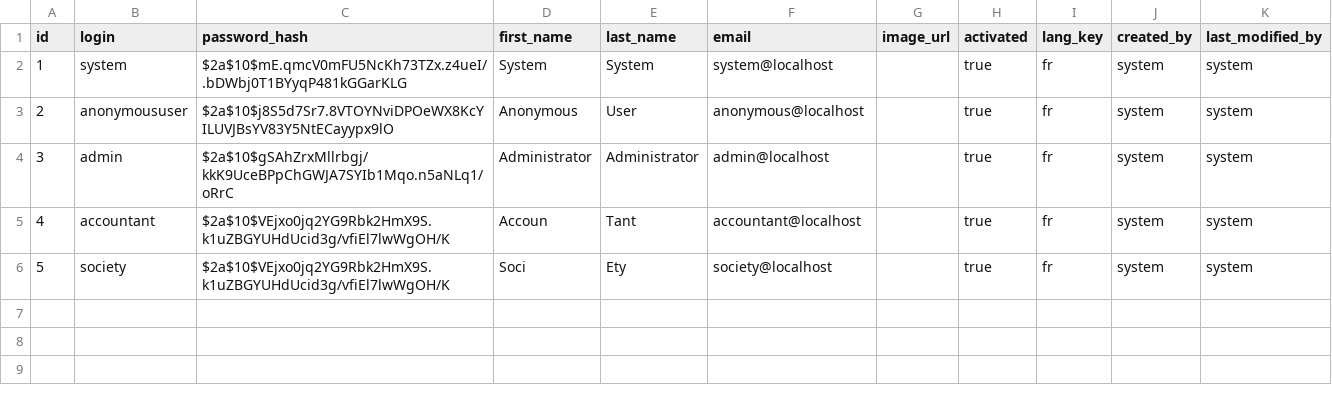
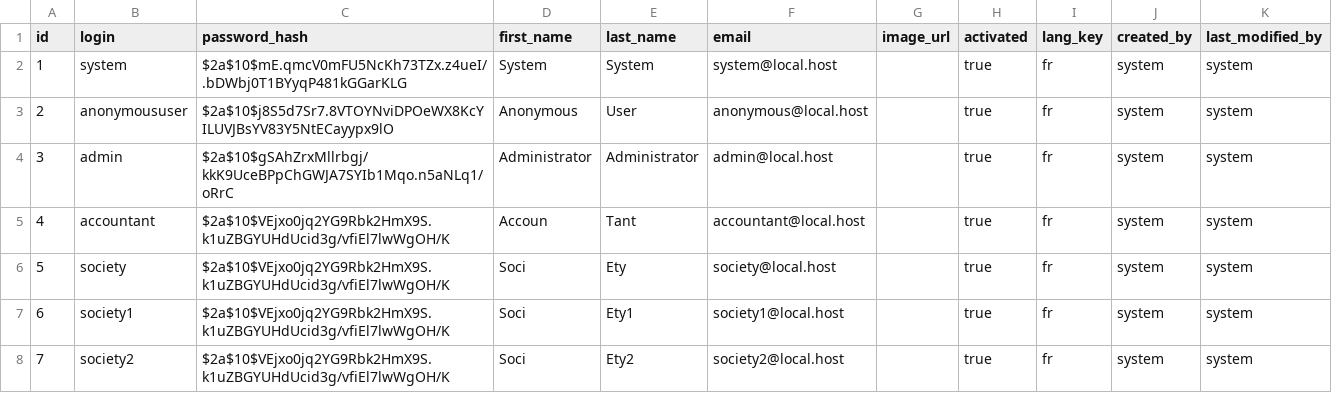
Before and after one commit to eddy62/emna_back_end, a CSV file: src/main/resources/config/liquibase/data/user.csv, drawn as a sheet.

Commit message:
Fake Data et ajout requete de recuperation comptable par l'id user

```diff
--- a/src/main/resources/config/liquibase/data/user.csv
+++ b/src/main/resources/config/liquibase/data/user.csv
@@ -1,6 +1,8 @@
 id;login;password_hash;first_name;last_name;email;image_url;activated;lang_key;created_by;last_modified_by
-1;system;$2a$10$mE.qmcV0mFU5NcKh73TZx.z4ueI/.bDWbj0T1BYyqP481kGGarKLG;System;System;system@localhost;;true;fr;system;system
-2;anonymoususer;$2a$10$j8S5d7Sr7.8VTOYNviDPOeWX8KcYILUVJBsYV83Y5NtECayypx9lO;Anonymous;User;anonymous@localhost;;true;fr;system;system
-3;admin;$2a$10$gSAhZrxMllrbgj/kkK9UceBPpChGWJA7SYIb1Mqo.n5aNLq1/oRrC;Administrator;Administrator;admin@localhost;;true;fr;system;system
-4;accountant;$2a$10$VEjxo0jq2YG9Rbk2HmX9S.k1uZBGYUHdUcid3g/vfiEl7lwWgOH/K;Accoun;Tant;accountant@localhost;;true;fr;system;system
-5;society;$2a$10$VEjxo0jq2YG9Rbk2HmX9S.k1uZBGYUHdUcid3g/vfiEl7lwWgOH/K;Soci;Ety;society@localhost;;true;fr;system;system
+1;system;$2a$10$mE.qmcV0mFU5NcKh73TZx.z4ueI/.bDWbj0T1BYyqP481kGGarKLG;System;System;system@local.host;;true;fr;system;system
+2;anonymoususer;$2a$10$j8S5d7Sr7.8VTOYNviDPOeWX8KcYILUVJBsYV83Y5NtECayypx9lO;Anonymous;User;anonymous@local.host;;true;fr;system;system
+3;admin;$2a$10$gSAhZrxMllrbgj/kkK9UceBPpChGWJA7SYIb1Mqo.n5aNLq1/oRrC;Administrator;Administrator;admin@local.host;;true;fr;system;system
+4;accountant;$2a$10$VEjxo0jq2YG9Rbk2HmX9S.k1uZBGYUHdUcid3g/vfiEl7lwWgOH/K;Accoun;Tant;accountant@local.host;;true;fr;system;system
+5;society;$2a$10$VEjxo0jq2YG9Rbk2HmX9S.k1uZBGYUHdUcid3g/vfiEl7lwWgOH/K;Soci;Ety;society@local.host;;true;fr;system;system
+6;society1;$2a$10$VEjxo0jq2YG9Rbk2HmX9S.k1uZBGYUHdUcid3g/vfiEl7lwWgOH/K;Soci;Ety1;society1@local.host;;true;fr;system;system
+7;society2;$2a$10$VEjxo0jq2YG9Rbk2HmX9S.k1uZBGYUHdUcid3g/vfiEl7lwWgOH/K;Soci;Ety2;society2@local.host;;true;fr;system;system
```
Also changed, not shown: src/main/resources/config/liquibase/fake-data/employe.csv, 7 other files.
